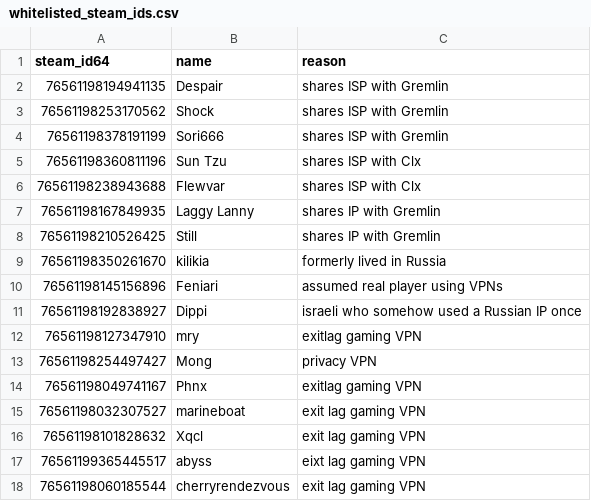
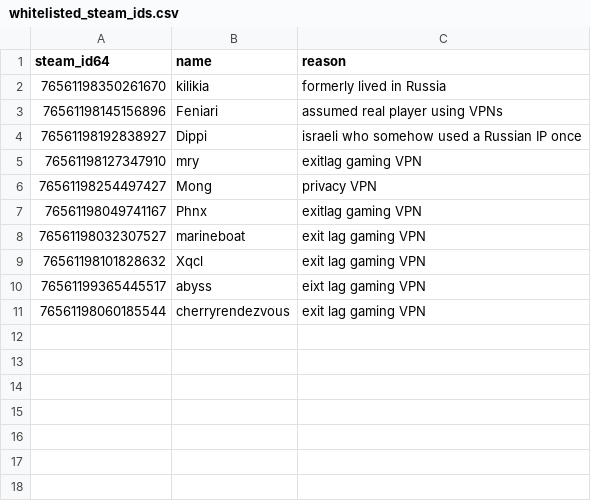
Before and after one commit to Arie/serveme, a CSV file: doc/whitelisted_steam_ids.csv, drawn as a sheet; the diff names each change by its address in the sheet, - before the commit and + after, or states it on an @@ line.

Commit message:
Remove some old bans and no longer needed whitelisted players

```diff
--- a/doc/whitelisted_steam_ids.csv
+++ b/doc/whitelisted_steam_ids.csv
-row 2: 76561198194941135 | Despair | shares ISP with Gremlin
-row 3: 76561198253170562 | Shock | shares ISP with Gremlin
-row 4: 76561198378191199 | Sori666 | shares ISP with Gremlin
-row 5: 76561198360811196 | Sun Tzu | shares ISP with Clx
-row 6: 76561198238943688 | Flewvar | shares ISP with Clx
-row 7: 76561198167849935 | Laggy Lanny | shares IP with Gremlin
-row 8: 76561198210526425 | Still | shares IP with Gremlin
```
